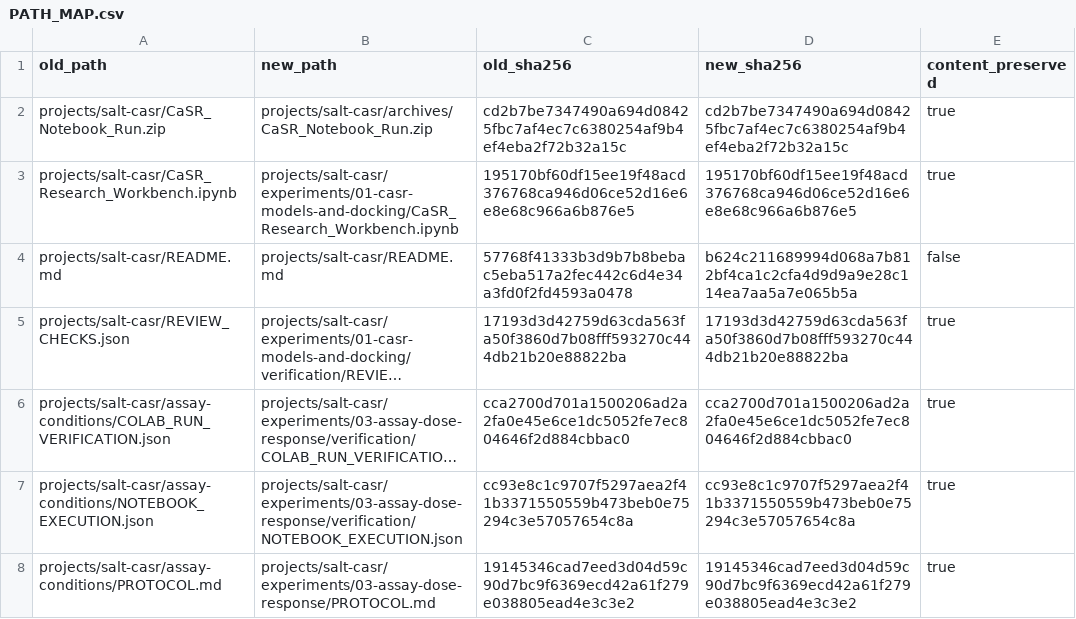
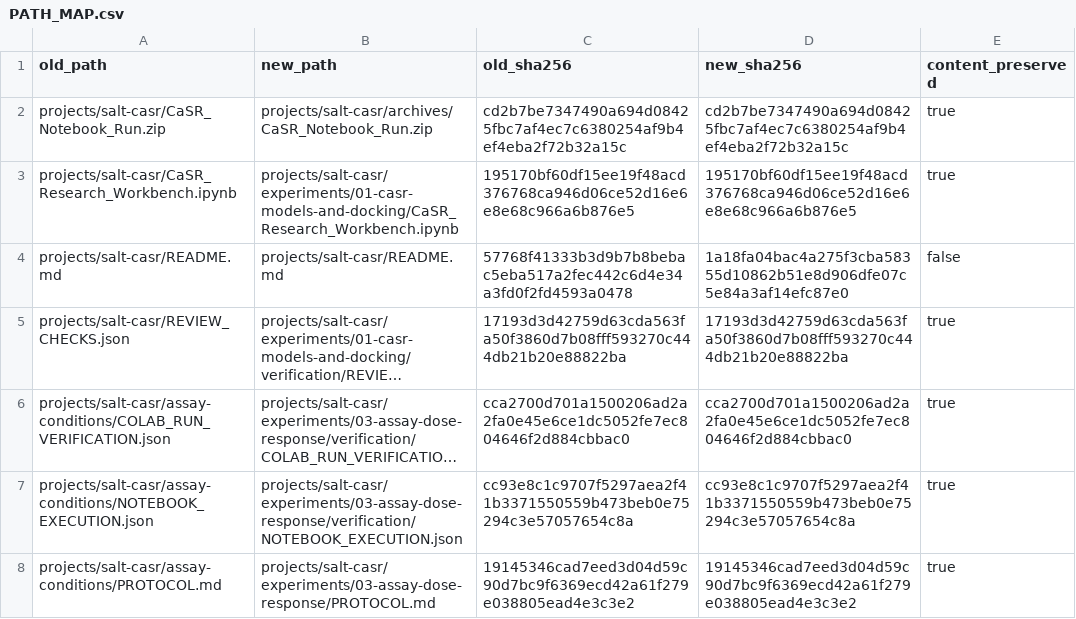
Before and after one commit to preecharatchanon-arch/Ratc, a CSV file: projects/salt-casr/verification/PATH_MAP.csv, drawn as a sheet; only a part is shown; long unchanged cells end in …; the diff names each change by its address in the sheet, - before the commit and + after, or states it on an @@ line.

```diff
--- a/projects/salt-casr/verification/PATH_MAP.csv
+++ b/projects/salt-casr/verification/PATH_MAP.csv
-D4 (new_sha256): b624c211689994d068a7b812bf4ca1c2cfa4d9d9a9e28c114ea7aa5a7e065b5a
+D4 (new_sha256): 1a18fa04bac4a275f3cba58355d10862b51e8d906dfe07c5e84a3af14efc87e0
```
Also changed, not shown: projects/salt-casr/verification/FILE_INDEX.csv, 17 other files.
